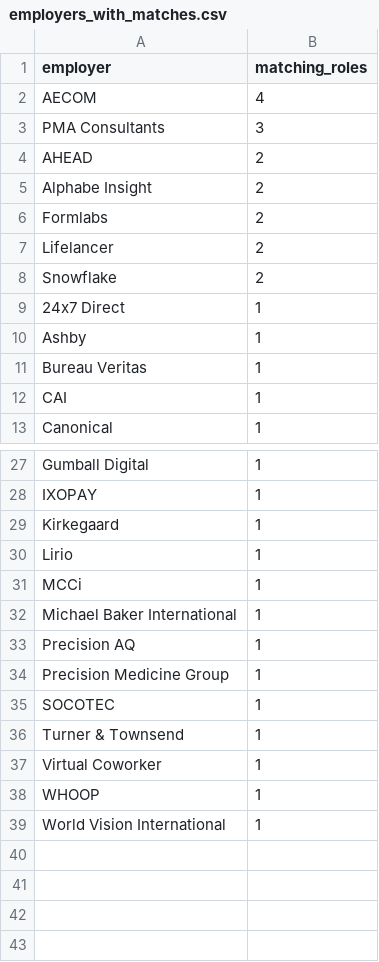
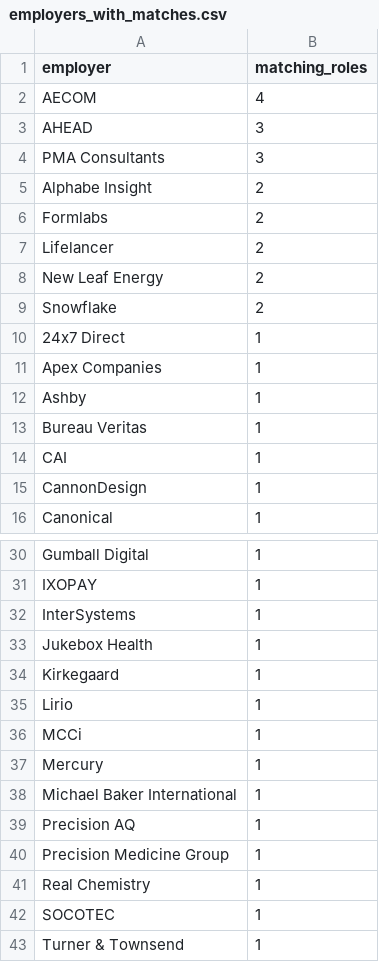
Before and after one commit to NIKHIL5771/boston-pm-radar, a CSV file: out/employers_with_matches.csv, drawn as a sheet; only a part is shown, gaps mark what is left out; the shorter side is filled out with more unchanged rows.

```diff
--- a/out/employers_with_matches.csv
+++ b/out/employers_with_matches.csv
@@ -2,4 +2,4 @@ employer,matching_roles
 AECOM,4
+AHEAD,3
 PMA Consultants,3
-AHEAD,2
 Alphabe Insight,2
@@ -7,4 +7,6 @@ Formlabs,2
 Lifelancer,2
+New Leaf Energy,2
 Snowflake,2
 24x7 Direct,1
+Apex Companies,1
 Ashby,1
@@ -12,2 +14,3 @@ Bureau Veritas,1
 CAI,1
+CannonDesign,1
 Canonical,1
@@ -28,2 +31,4 @@ Gumball Digital,1
 IXOPAY,1
+InterSystems,1
+Jukebox Health,1
 Kirkegaard,1
@@ -31,2 +36,3 @@ Lirio,1
 MCCi,1
+Mercury,1
 Michael Baker International,1
@@ -34,2 +40,3 @@ Precision AQ,1
 Precision Medicine Group,1
+Real Chemistry,1
 SOCOTEC,1
```
Also changed, not shown: out/jobs.csv, out/source_health.csv, 4 other files.
